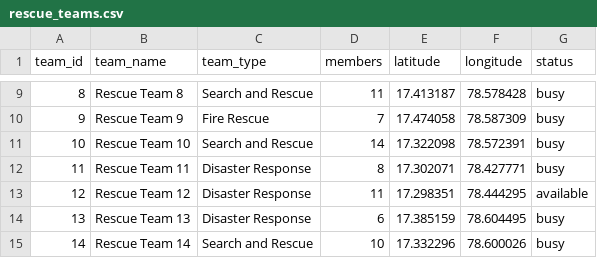
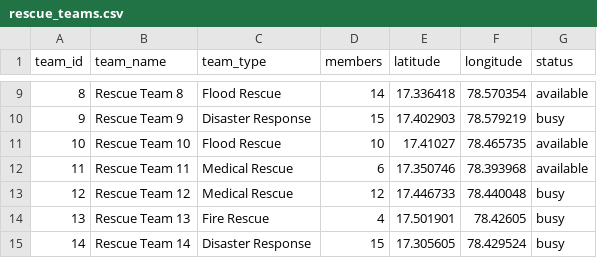
Before and after one commit to ajay-pawar-tech/AI-Emergency-Resource-Coordinator, a CSV file: data/raw/rescue_teams.csv, drawn as a sheet; only a part is shown, gaps mark what is left out; the diff covers the shown part only.

```diff
--- a/data/raw/rescue_teams.csv
+++ b/data/raw/rescue_teams.csv
@@ -9,7 +9,7 @@ team_id,team_name,team_type,members,latitude,longitude,status
-8,Rescue Team 8,Search and Rescue,11,17.413187,78.578428,busy
-9,Rescue Team 9,Fire Rescue,7,17.474058,78.587309,busy
-10,Rescue Team 10,Search and Rescue,14,17.322098,78.572391,busy
-11,Rescue Team 11,Disaster Response,8,17.302071,78.427771,busy
-12,Rescue Team 12,Disaster Response,11,17.298351,78.444295,available
-13,Rescue Team 13,Disaster Response,6,17.385159,78.604495,busy
-14,Rescue Team 14,Search and Rescue,10,17.332296,78.600026,busy
+8,Rescue Team 8,Flood Rescue,14,17.336418,78.570354,available
+9,Rescue Team 9,Disaster Response,15,17.402903,78.579219,busy
+10,Rescue Team 10,Flood Rescue,10,17.41027,78.465735,available
+11,Rescue Team 11,Medical Rescue,6,17.350746,78.393968,available
+12,Rescue Team 12,Medical Rescue,12,17.446733,78.440048,busy
+13,Rescue Team 13,Fire Rescue,4,17.501901,78.42605,busy
+14,Rescue Team 14,Disaster Response,15,17.305605,78.429524,busy
```
Also changed, not shown: 101 edited cells elsewhere in this file, data/raw/ambulances.csv, data/raw/hospitals.csv, 44 other files.
